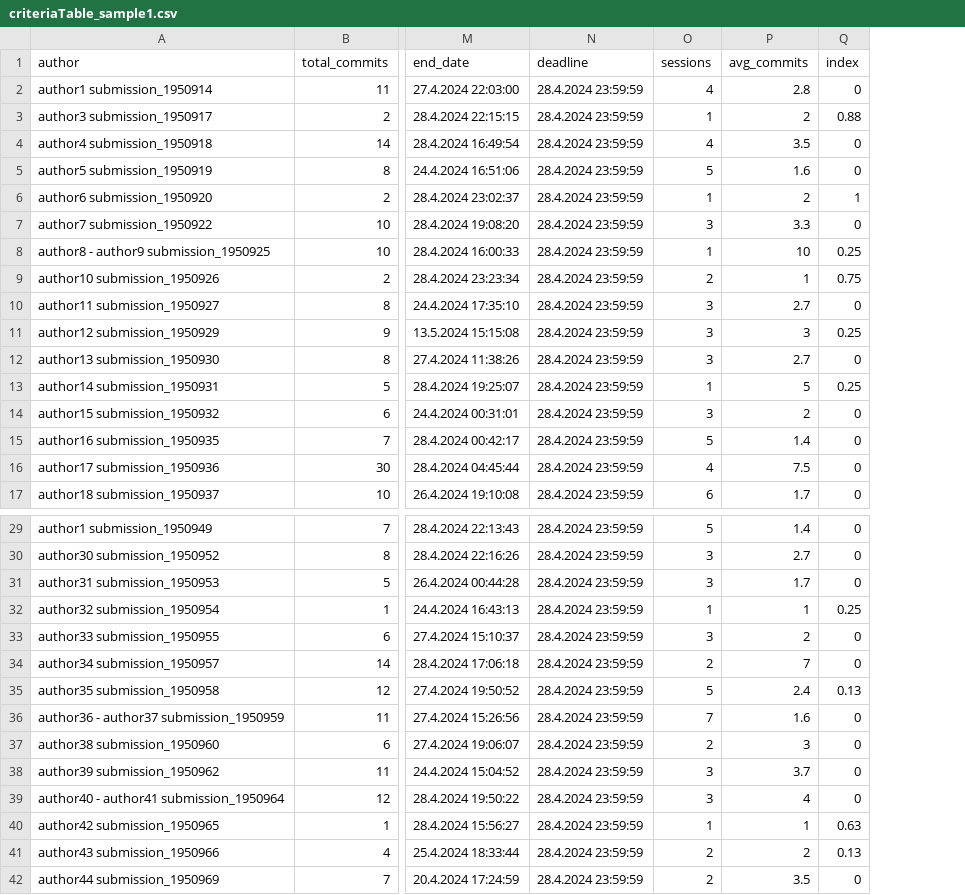
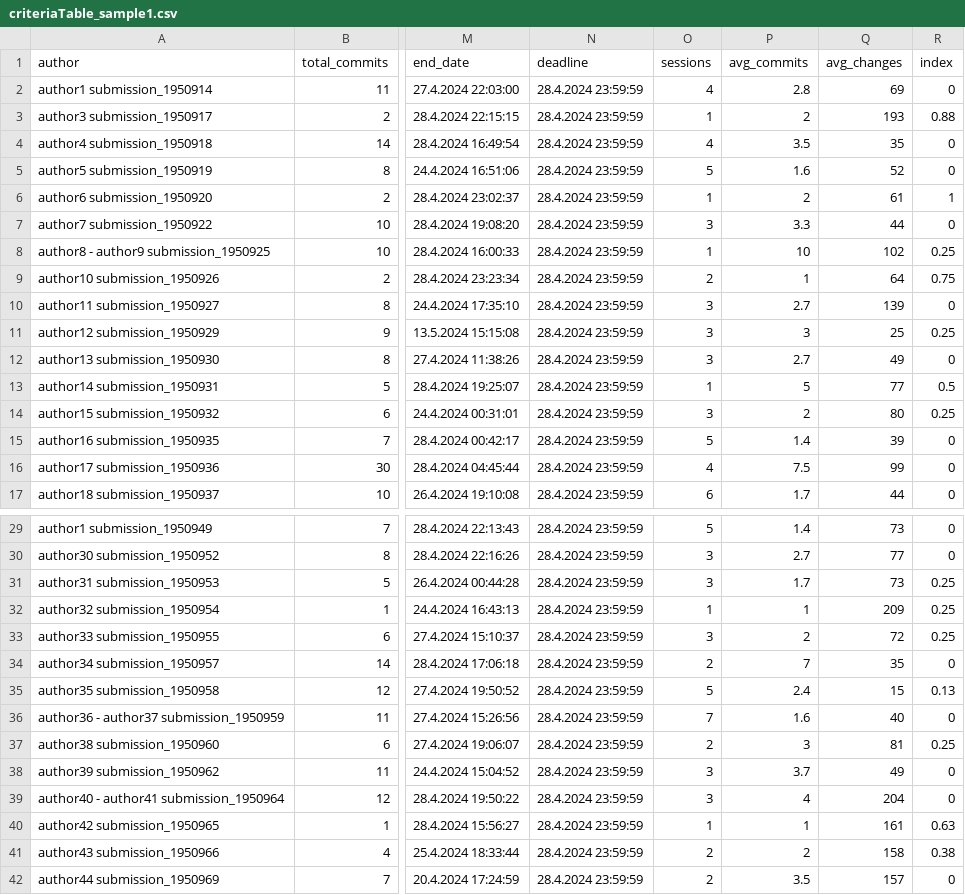
Before and after one commit to DmitriyRiffel/gitlog_analysis, a CSV file: criteriaTable_sample1.csv, drawn as a sheet; only a part is shown, gaps mark what is left out; addresses are those after the commit; the diff covers the shown part only; the diff names each change by its address in the sheet, - before the commit and + after, or states it on an @@ line.

```diff
--- a/criteriaTable_sample1.csv
+++ b/criteriaTable_sample1.csv
+column Q (avg_changes), rows 2-17: 69 | 193 | 35 | 52 | 61 | 44 | 102 | 64 | 139 | 25 | 49 | 77 | 80 | 39 | 99 | 44; rows 29-42: 73 | 77 | 73 | 209 | 72 | 35 | 15 | 40 | 81 | 49 | 204 | 161 | 158 | 157
-R13 (index): 0.25
+R13 (index): 0.5
-R14 (index): 0
+R14 (index): 0.25
-R31 (index): 0
+R31 (index): 0.25
-R33 (index): 0
+R33 (index): 0.25
-R37 (index): 0
+R37 (index): 0.25
-R41 (index): 0.13
+R41 (index): 0.38
```
Also changed, not shown: 1 edited cell elsewhere in this file, criteriaTable_sample2.csv, criteriaTable_sample3.csv, 10 other files.
